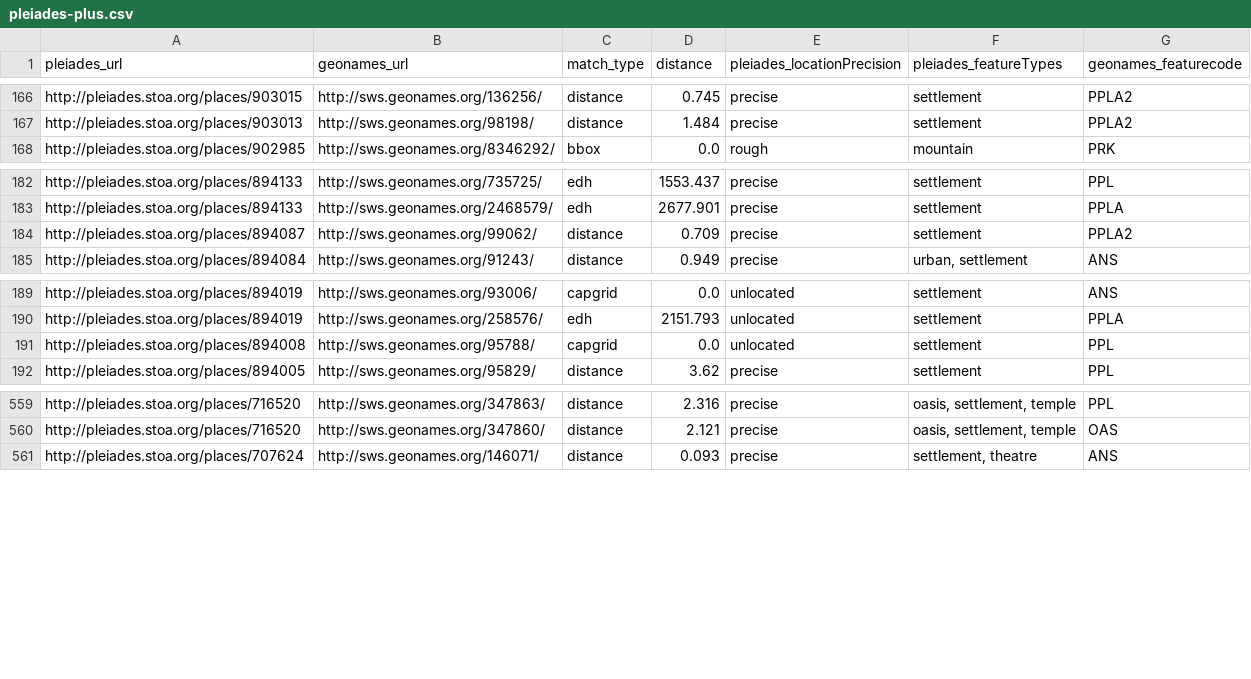
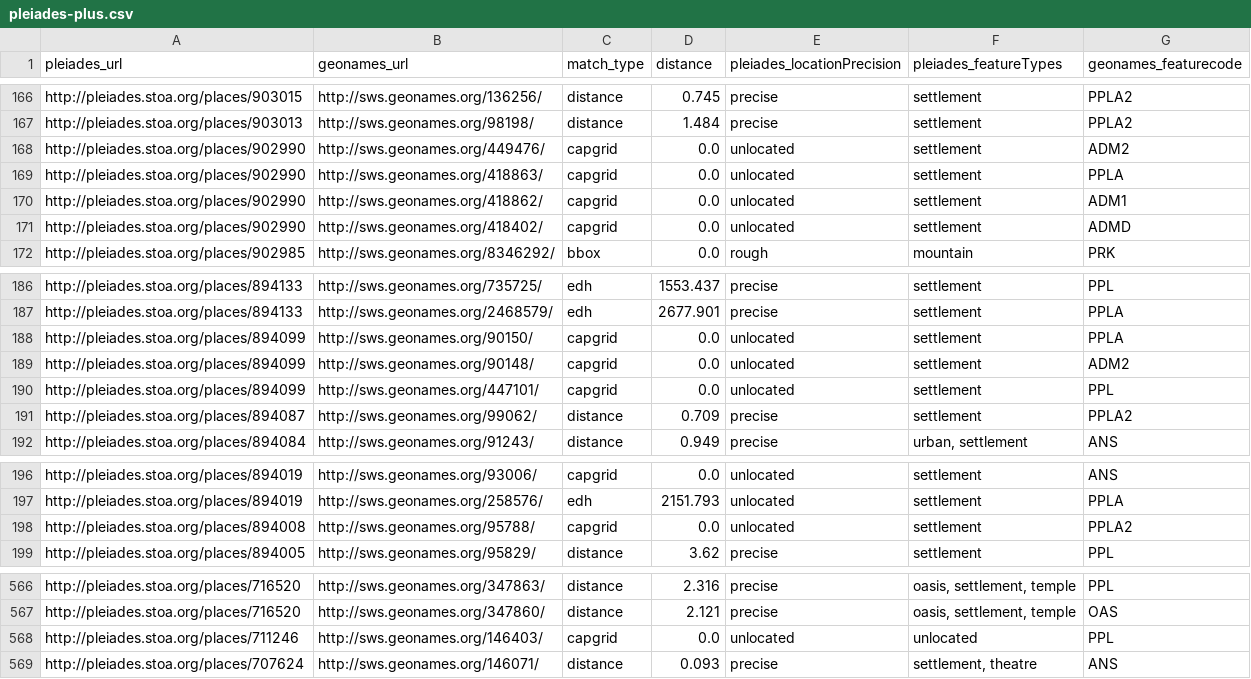
Before and after one commit to ryanfb/pleiades-plus, a CSV file: data/pleiades-plus.csv, drawn as a sheet; only a part is shown, gaps mark what is left out.

Commit message:
2014-11-06 pleiades-plus.csv capgrids update

```diff
--- a/data/pleiades-plus.csv
+++ b/data/pleiades-plus.csv
@@ -167,2 +167,6 @@ http://pleiades.stoa.org/places/903015,http://sws.geonames.org/136256/,distance,
 http://pleiades.stoa.org/places/903013,http://sws.geonames.org/98198/,distance,1.484,precise,"settlement",PPLA2
+http://pleiades.stoa.org/places/902990,http://sws.geonames.org/449476/,capgrid,0.0,unlocated,"settlement",ADM2
+http://pleiades.stoa.org/places/902990,http://sws.geonames.org/418863/,capgrid,0.0,unlocated,"settlement",PPLA
+http://pleiades.stoa.org/places/902990,http://sws.geonames.org/418862/,capgrid,0.0,unlocated,"settlement",ADM1
+http://pleiades.stoa.org/places/902990,http://sws.geonames.org/418402/,capgrid,0.0,unlocated,"settlement",ADMD
 http://pleiades.stoa.org/places/902985,http://sws.geonames.org/8346292/,bbox,0.0,rough,"mountain",PRK
@@ -183,2 +187,5 @@ http://pleiades.stoa.org/places/894133,http://sws.geonames.org/735725/,edh,1553.
 http://pleiades.stoa.org/places/894133,http://sws.geonames.org/2468579/,edh,2677.901,precise,"settlement",PPLA
+http://pleiades.stoa.org/places/894099,http://sws.geonames.org/90150/,capgrid,0.0,unlocated,"settlement",PPLA
+http://pleiades.stoa.org/places/894099,http://sws.geonames.org/90148/,capgrid,0.0,unlocated,"settlement",ADM2
+http://pleiades.stoa.org/places/894099,http://sws.geonames.org/447101/,capgrid,0.0,unlocated,"settlement",PPL
 http://pleiades.stoa.org/places/894087,http://sws.geonames.org/99062/,distance,0.709,precise,"settlement",PPLA2
@@ -190,3 +197,3 @@ http://pleiades.stoa.org/places/894019,http://sws.geonames.org/93006/,capgrid,0.
 http://pleiades.stoa.org/places/894019,http://sws.geonames.org/258576/,edh,2151.793,unlocated,"settlement",PPLA
-http://pleiades.stoa.org/places/894008,http://sws.geonames.org/95788/,capgrid,0.0,unlocated,"settlement",PPL
+http://pleiades.stoa.org/places/894008,http://sws.geonames.org/95788/,capgrid,0.0,unlocated,"settlement",PPLA2
 http://pleiades.stoa.org/places/894005,http://sws.geonames.org/95829/,distance,3.62,precise,"settlement",PPL
@@ -560,2 +567,3 @@ http://pleiades.stoa.org/places/716520,http://sws.geonames.org/347863/,distance,
 http://pleiades.stoa.org/places/716520,http://sws.geonames.org/347860/,distance,2.121,precise,"oasis, settlement, temple",OAS
+http://pleiades.stoa.org/places/711246,http://sws.geonames.org/146403/,capgrid,0.0,unlocated,"unlocated",PPL
 http://pleiades.stoa.org/places/707624,http://sws.geonames.org/146071/,distance,0.093,precise,"settlement, theatre",ANS
```
